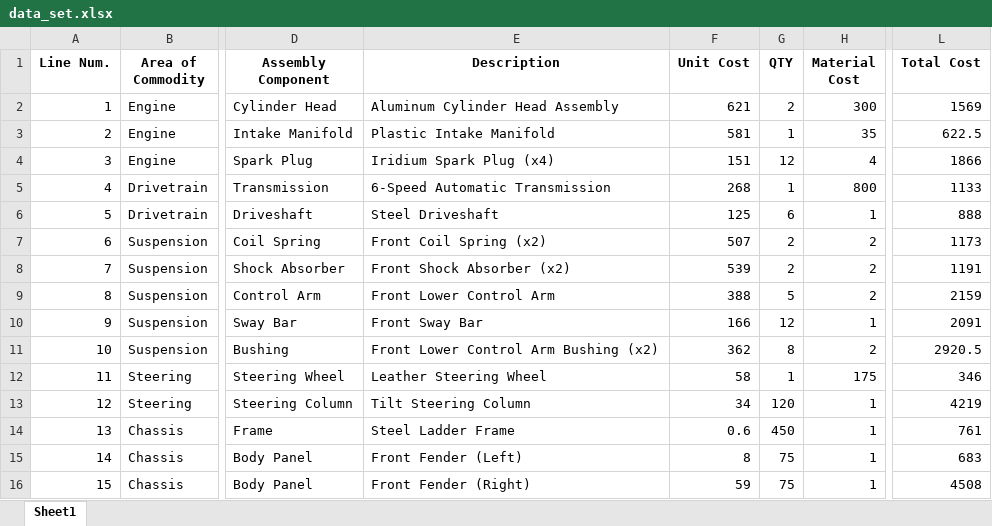
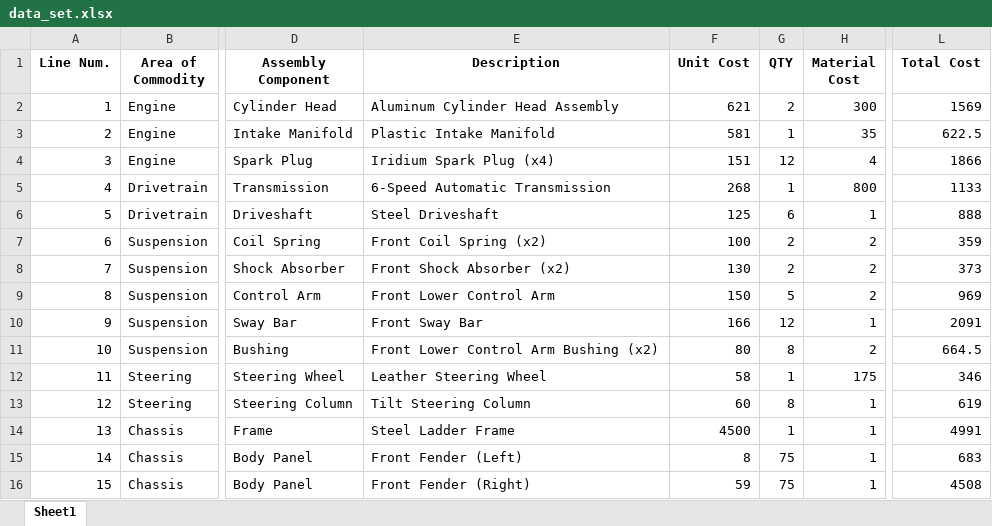
Before and after one commit to loga115/Ideathon_Streamlit, an Excel workbook: data_set.xlsx, sheet Sheet1, drawn as a sheet; only a part is shown, gaps mark what is left out; values as stored, in another font and other column widths than the file's, no borders; the diff covers the shown part only; the diff names each change by its address in the sheet, - before the commit and + after, or states it on an @@ line.

Commit message:
Changing the datasheet

```diff
--- a/data_set.xlsx (sheet Sheet1)
+++ b/data_set.xlsx (sheet Sheet1)
-F7 (Unit Cost): 507
+F7 (Unit Cost): 100
-L7 (Total Cost): 1173
+L7 (Total Cost): 359
-F8 (Unit Cost): 539
+F8 (Unit Cost): 130
-L8 (Total Cost): 1191
+L8 (Total Cost): 373
-F9 (Unit Cost): 388
+F9 (Unit Cost): 150
-L9 (Total Cost): 2159
+L9 (Total Cost): 969
-F11 (Unit Cost): 362
+F11 (Unit Cost): 80
-L11 (Total Cost): 2920.5
+L11 (Total Cost): 664.5
-F13 (Unit Cost): 34
+F13 (Unit Cost): 60
-G13 (QTY): 120
+G13 (QTY): 8
-L13 (Total Cost): 4219
+L13 (Total Cost): 619
-F14 (Unit Cost): 0.6
+F14 (Unit Cost): 4500
-G14 (QTY): 450
+G14 (QTY): 1
-L14 (Total Cost): 761
+L14 (Total Cost): 4991
```
Also changed, not shown: 3 added rows, 9 edited cells and row numbers in column A elsewhere in this sheet, formulas that keep their value.
